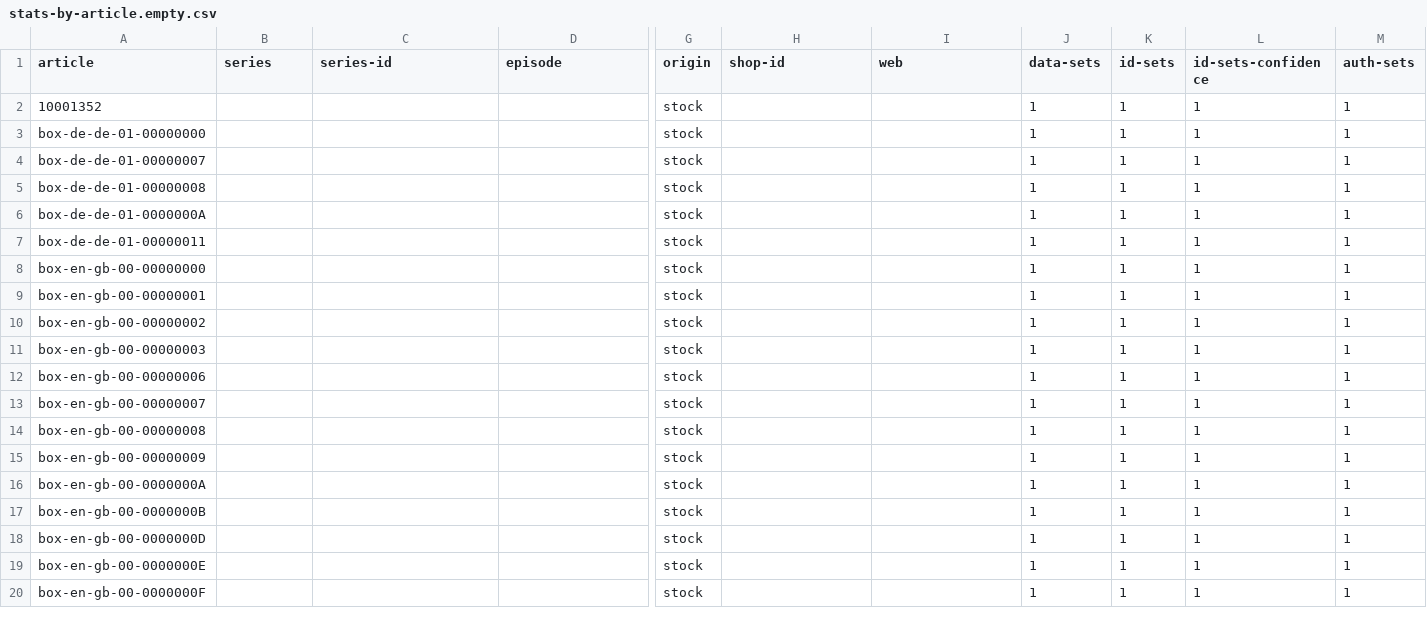
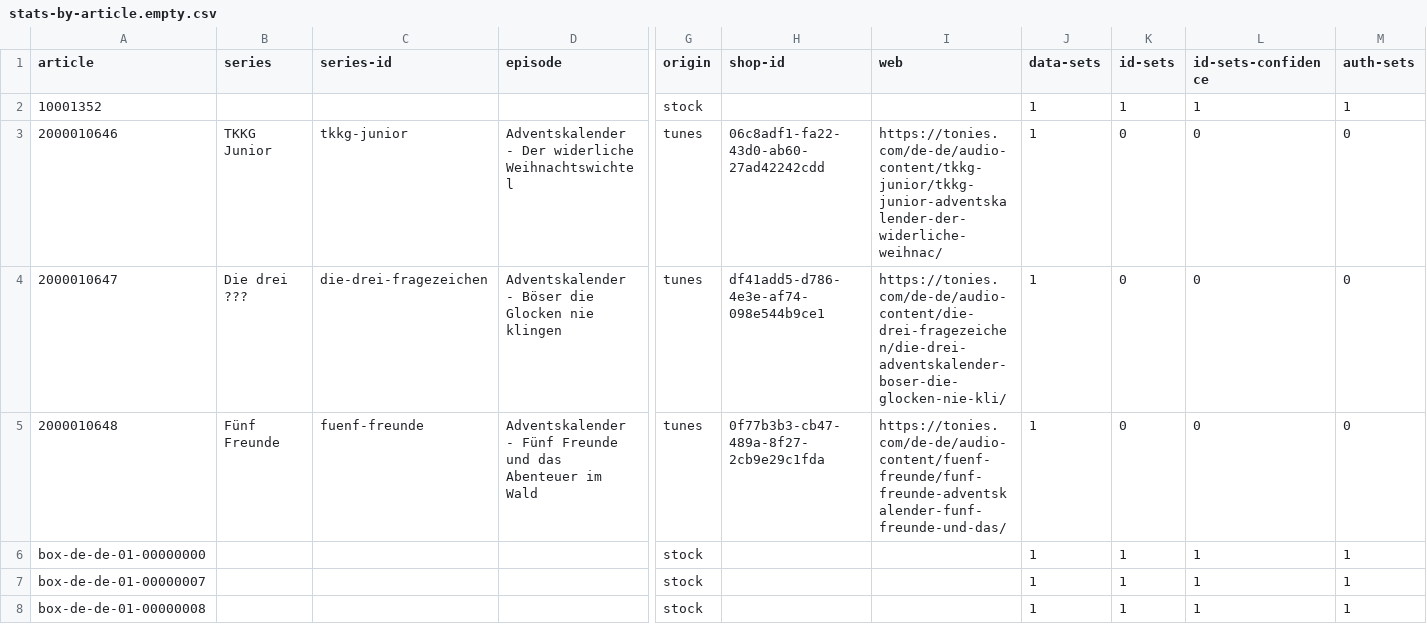
Before and after one commit to toniebox-reverse-engineering/tonies-json, a CSV file: stats/stats-by-article.empty.csv, drawn as a sheet; only a part is shown, gaps mark what is left out; the shorter side is filled out with more unchanged rows; rows hold the shown columns only; the diff names each change by its address in the sheet, - before the commit and + after, or states it on an @@ line.

```diff
--- a/stats/stats-by-article.empty.csv
+++ b/stats/stats-by-article.empty.csv
+row 3: 2000010646 | TKKG Junior | tkkg-junior | Adventskalender - Der widerliche Weihnachtswichtel | tunes | 06c8adf1-fa22-43d0-ab60-27ad42242cdd | https://tonies.com/de-de/audio-content/tkkg-junior/tkkg-junior-adventskalender-der-widerliche-weihnac/ | 1 | 0 | 0 | 0
+row 4: 2000010647 | Die drei ??? | die-drei-fragezeichen | Adventskalender - Böser die Glocken nie klingen | tunes | df41add5-d786-4e3e-af74-098e544b9ce1 | https://tonies.com/de-de/audio-content/die-drei-fragezeichen/die-drei-adventskalender-boser-die-glocken-nie-kli/ | 1 | 0 | 0 | 0
+row 5: 2000010648 | Fünf Freunde | fuenf-freunde | Adventskalender - Fünf Freunde und das Abenteuer im Wald | tunes | 0f77b3b3-cb47-489a-8f27-2cb9e29c1fda | https://tonies.com/de-de/audio-content/fuenf-freunde/funf-freunde-adventskalender-funf-freunde-und-das/ | 1 | 0 | 0 | 0
```
Also changed, not shown: stats/stats-by-article.csv, stats/stats-by-article.de-de.csv, 2 other files.
